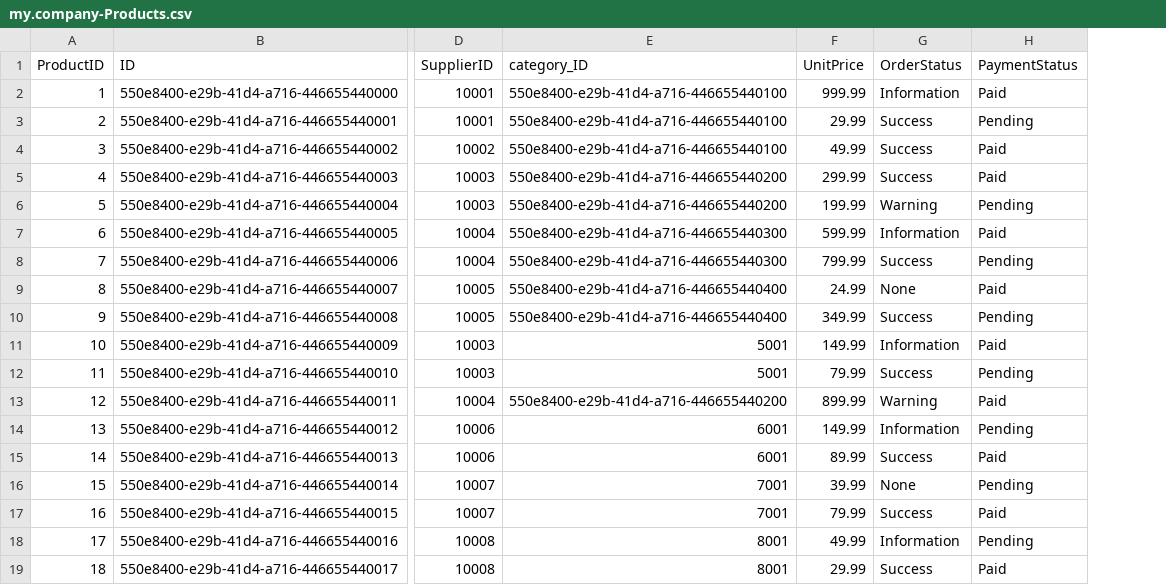
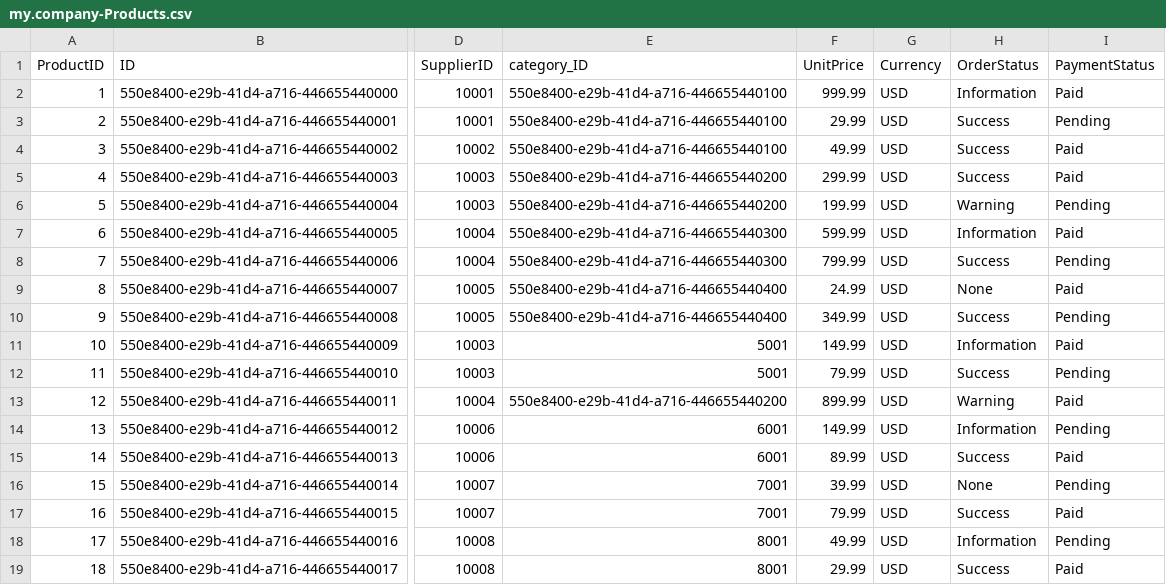
Before and after one commit to Git-hub-userIn/SAP-Learning, a CSV file: fiori-tut-01/db/data/my.company-Products.csv, drawn as a sheet; only a part is shown, gaps mark what is left out; the diff names each change by its address in the sheet, - before the commit and + after, or states it on an @@ line.

```diff
--- a/fiori-tut-01/db/data/my.company-Products.csv
+++ b/fiori-tut-01/db/data/my.company-Products.csv
+column G (Currency), rows 2-19: all USD
```
Also changed, not shown: 3 other files.
